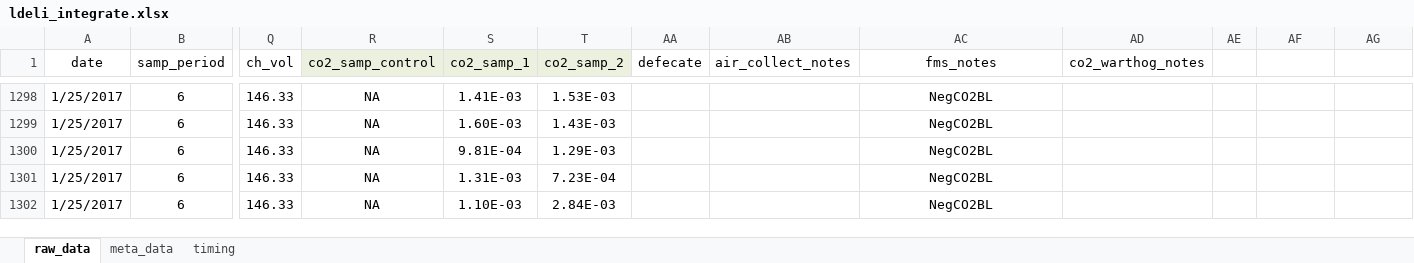
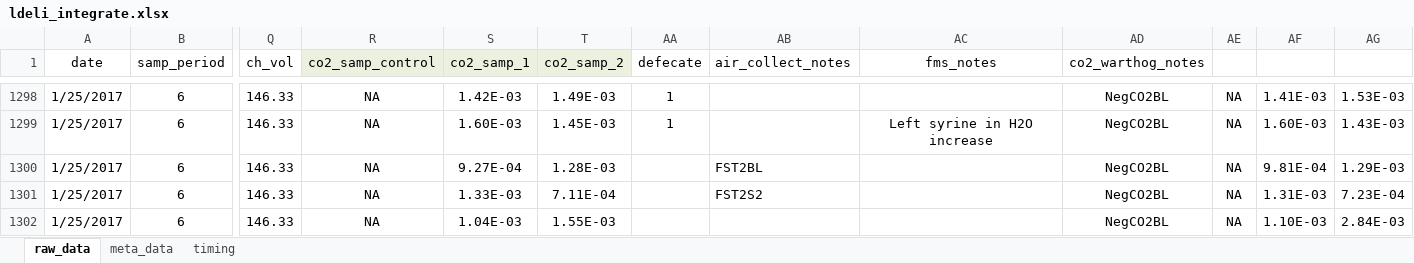
Before and after one commit to daniel1noble/smrrxn, an Excel workbook: data/ldeli_integrate.xlsx, sheet raw_data, drawn as a sheet; only a part is shown, gaps mark what is left out; values as stored, in another font and other column widths than the file's, no borders; conditional formats not drawn; the diff covers the shown part only; the diff names each change by its address in the sheet, - before the commit and + after, or states it on an @@ line.

```diff
--- a/data/ldeli_integrate.xlsx (sheet raw_data)
+++ b/data/ldeli_integrate.xlsx (sheet raw_data)
-S1298 (co2_samp_1): 1.41E-03
+S1298 (co2_samp_1): 1.42E-03
-T1298 (co2_samp_2): 1.53E-03
+T1298 (co2_samp_2): 1.49E-03
-AA1298:AA1299 (defecate): (empty)
+AA1298:AA1299 (defecate): 1
-AC1298 (fms_notes): NegCO2BL
+AC1298 (fms_notes): (empty)
-AD1298:AD1302 (co2_warthog_notes): (empty)
+AD1298:AD1302 (co2_warthog_notes): NegCO2BL
-AE1298:AE1302: (empty)
+AE1298:AE1302: NA
-AF1298: (empty)
+AF1298: 1.41E-03
-AG1298: (empty)
+AG1298: 1.53E-03
-T1299 (co2_samp_2): 1.43E-03
+T1299 (co2_samp_2): 1.45E-03
-AC1299 (fms_notes): NegCO2BL
+AC1299 (fms_notes): Left syrine in H2O increase
-AF1299: (empty)
+AF1299: 1.60E-03
-AG1299: (empty)
+AG1299: 1.43E-03
-S1300 (co2_samp_1): 9.81E-04
+S1300 (co2_samp_1): 9.27E-04
-T1300 (co2_samp_2): 1.29E-03
+T1300 (co2_samp_2): 1.28E-03
-AB1300 (air_collect_notes): (empty)
+AB1300 (air_collect_notes): FST2BL
-AC1300:AC1302 (fms_notes): NegCO2BL
+AC1300:AC1302 (fms_notes): (empty)
-AF1300: (empty)
+AF1300: 9.81E-04
-AG1300: (empty)
+AG1300: 1.29E-03
-S1301 (co2_samp_1): 1.31E-03
+S1301 (co2_samp_1): 1.33E-03
-T1301 (co2_samp_2): 7.23E-04
+T1301 (co2_samp_2): 7.11E-04
-AB1301 (air_collect_notes): (empty)
+AB1301 (air_collect_notes): FST2S2
-AF1301: (empty)
+AF1301: 1.31E-03
-AG1301: (empty)
+AG1301: 7.23E-04
-S1302 (co2_samp_1): 1.10E-03
+S1302 (co2_samp_1): 1.04E-03
-T1302 (co2_samp_2): 2.84E-03
+T1302 (co2_samp_2): 1.55E-03
-AF1302: (empty)
+AF1302: 1.10E-03
-AG1302: (empty)
+AG1302: 2.84E-03
```
Also changed, not shown: 969 edited cells elsewhere in this sheet.
